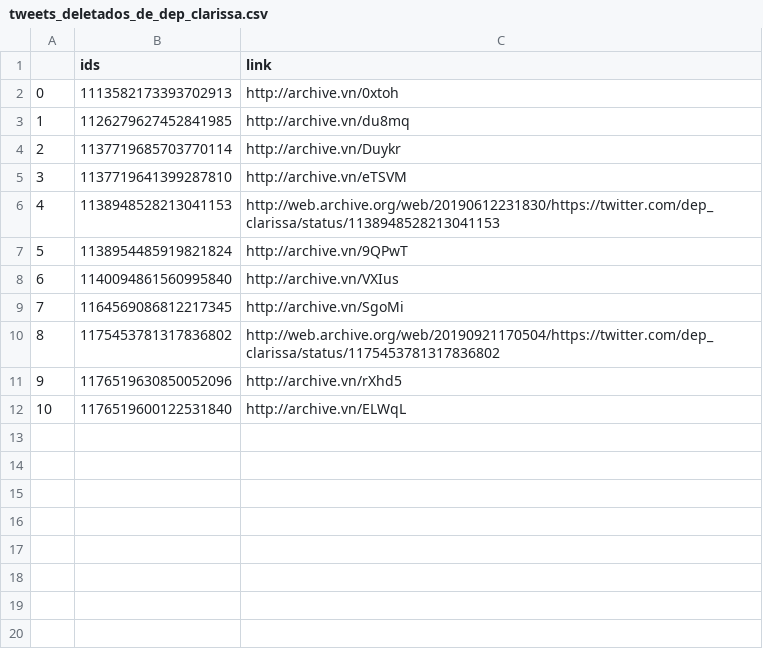
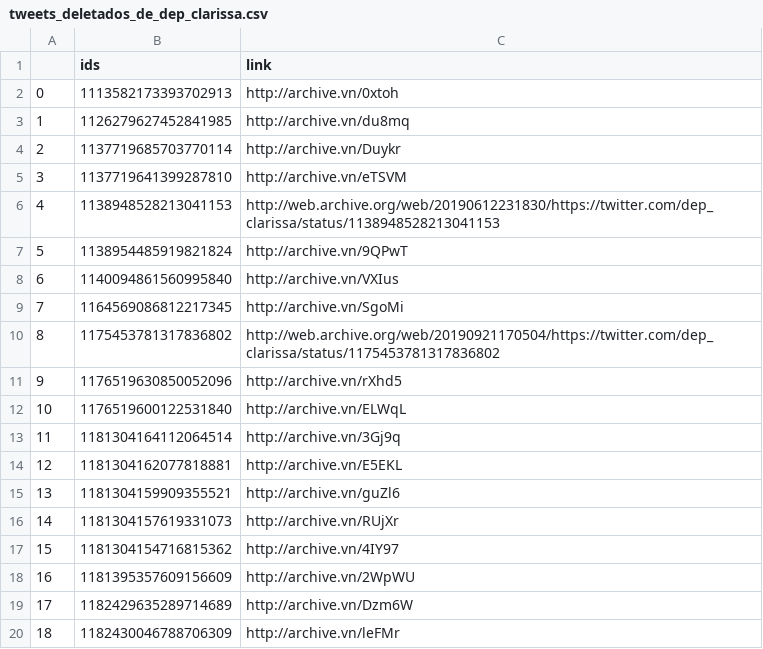
Before and after one commit to projeto7c0/7c0-core, a CSV file: csv/tweets_deletados_de_dep_clarissa.csv, drawn as a sheet; the diff names each change by its address in the sheet, - before the commit and + after, or states it on an @@ line.

```diff
--- a/csv/tweets_deletados_de_dep_clarissa.csv
+++ b/csv/tweets_deletados_de_dep_clarissa.csv
+row 13: 11 | 1181304164112064514 | http://archive.vn/3Gj9q
+row 14: 12 | 1181304162077818881 | http://archive.vn/E5EKL
+row 15: 13 | 1181304159909355521 | http://archive.vn/guZl6
+row 16: 14 | 1181304157619331073 | http://archive.vn/RUjXr
+row 17: 15 | 1181304154716815362 | http://archive.vn/4IY97
+row 18: 16 | 1181395357609156609 | http://archive.vn/2WpWU
+row 19: 17 | 1182429635289714689 | http://archive.vn/Dzm6W
+row 20: 18 | 1182430046788706309 | http://archive.vn/leFMr
```
Also changed, not shown: csv/tweets_deletados_de_alceu_moreira.csv, csv/tweets_deletados_de_eduardobraga_am.csv, 25 other files.
